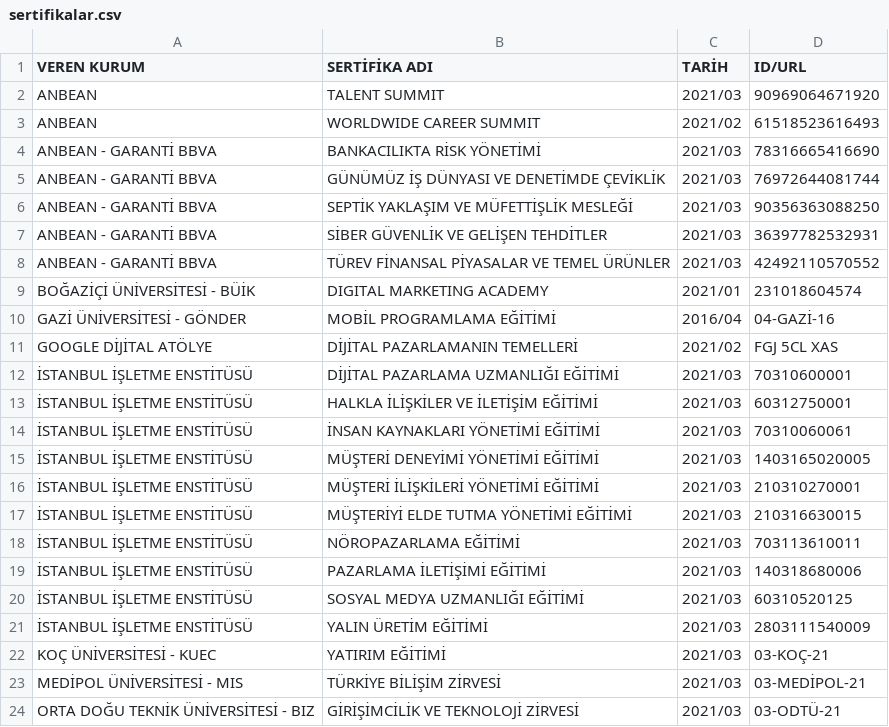
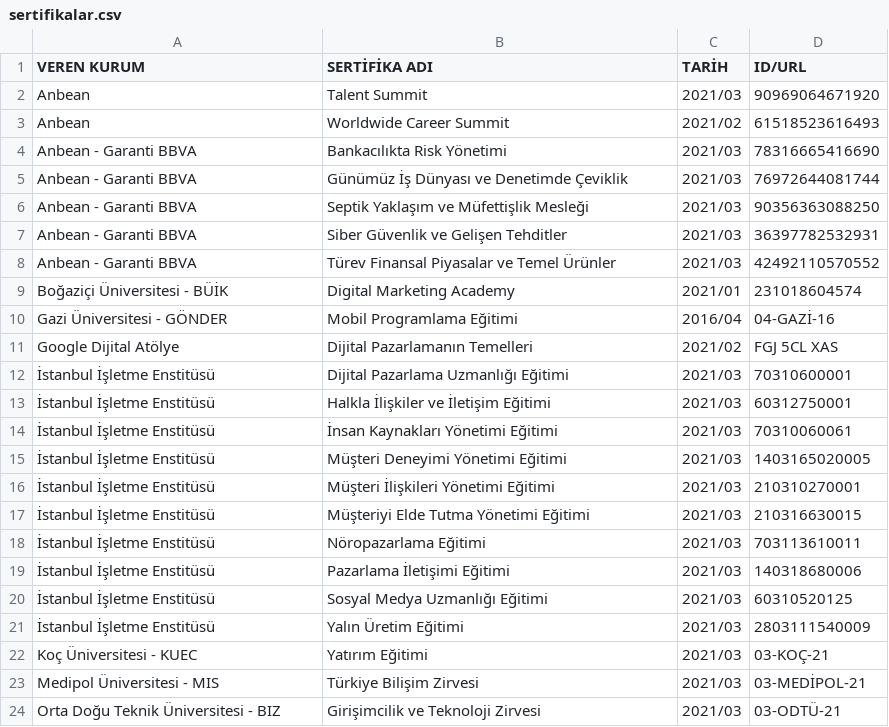
Before and after one commit to enveran/enveran.github.io, a CSV file: certifications/data/sertifikalar.csv, drawn as a sheet; only a part is shown; the diff covers the shown part only.

Commit message:
Update sertifikalar.csv

```diff
--- a/certifications/data/sertifikalar.csv
+++ b/certifications/data/sertifikalar.csv
@@ -1,24 +1,24 @@
 "VEREN KURUM","SERTİFİKA ADI","TARİH","ID/URL"
-"ANBEAN","TALENT SUMMIT","2021/03","90969064671920"
-"ANBEAN","WORLDWIDE CAREER SUMMIT","2021/02","61518523616493"
-"ANBEAN - GARANTİ BBVA","BANKACILIKTA RİSK YÖNETİMİ","2021/03","78316665416690"
-"ANBEAN - GARANTİ BBVA","GÜNÜMÜZ İŞ DÜNYASI VE DENETİMDE ÇEVİKLİK","2021/03","76972644081744"
-"ANBEAN - GARANTİ BBVA","SEPTİK YAKLAŞIM VE MÜFETTİŞLİK MESLEĞİ","2021/03","90356363088250"
-"ANBEAN - GARANTİ BBVA","SİBER GÜVENLİK VE GELİŞEN TEHDİTLER","2021/03","36397782532931"
-"ANBEAN - GARANTİ BBVA","TÜREV FİNANSAL PİYASALAR VE TEMEL ÜRÜNLER","2021/03","42492110570552"
-"BOĞAZİÇİ ÜNİVERSİTESİ - BÜİK","DIGITAL MARKETING ACADEMY","2021/01","231018604574"
-"GAZİ ÜNİVERSİTESİ - GÖNDER","MOBİL PROGRAMLAMA EĞİTİMİ","2016/04","04-GAZİ-16"
-"GOOGLE DİJİTAL ATÖLYE","DİJİTAL PAZARLAMANIN TEMELLERİ","2021/02","FGJ 5CL XAS"
-"İSTANBUL İŞLETME ENSTİTÜSÜ","DİJİTAL PAZARLAMA UZMANLIĞI EĞİTİMİ","2021/03","70310600001"
-"İSTANBUL İŞLETME ENSTİTÜSÜ","HALKLA İLİŞKİLER VE İLETİŞİM EĞİTİMİ","2021/03","60312750001"
-"İSTANBUL İŞLETME ENSTİTÜSÜ","İNSAN KAYNAKLARI YÖNETİMİ EĞİTİMİ","2021/03","70310060061"
-"İSTANBUL İŞLETME ENSTİTÜSÜ","MÜŞTERİ DENEYİMİ YÖNETİMİ EĞİTİMİ","2021/03","1403165020005"
-"İSTANBUL İŞLETME ENSTİTÜSÜ","MÜŞTERİ İLİŞKİLERİ YÖNETİMİ EĞİTİMİ","2021/03","210310270001"
-"İSTANBUL İŞLETME ENSTİTÜSÜ","MÜŞTERİYİ ELDE TUTMA YÖNETİMİ EĞİTİMİ","2021/03","210316630015"
-"İSTANBUL İŞLETME ENSTİTÜSÜ","NÖROPAZARLAMA EĞİTİMİ","2021/03","703113610011"
-"İSTANBUL İŞLETME ENSTİTÜSÜ","PAZARLAMA İLETİŞİMİ EĞİTİMİ","2021/03","140318680006"
-"İSTANBUL İŞLETME ENSTİTÜSÜ","SOSYAL MEDYA UZMANLIĞI EĞİTİMİ","2021/03","60310520125"
-"İSTANBUL İŞLETME ENSTİTÜSÜ","YALIN ÜRETİM EĞİTİMİ","2021/03","2803111540009"
-"KOÇ ÜNİVERSİTESİ - KUEC","YATIRIM EĞİTİMİ","2021/03","03-KOÇ-21"
-"MEDİPOL ÜNİVERSİTESİ - MIS","TÜRKİYE BİLİŞİM ZİRVESİ","2021/03","03-MEDİPOL-21"
-"ORTA DOĞU TEKNİK ÜNİVERSİTESİ - BIZ","GİRİŞİMCİLİK VE TEKNOLOJİ ZİRVESİ","2021/03","03-ODTÜ-21"
+"Anbean","Talent Summit","2021/03","90969064671920"
+"Anbean","Worldwide Career Summit","2021/02","61518523616493"
+"Anbean - Garanti BBVA","Bankacılıkta Risk Yönetimi","2021/03","78316665416690"
+"Anbean - Garanti BBVA","Günümüz İş Dünyası ve Denetimde Çeviklik","2021/03","76972644081744"
+"Anbean - Garanti BBVA","Septik Yaklaşım ve Müfettişlik Mesleği","2021/03","90356363088250"
+"Anbean - Garanti BBVA","Siber Güvenlik ve Gelişen Tehditler","2021/03","36397782532931"
+"Anbean - Garanti BBVA","Türev Finansal Piyasalar ve Temel Ürünler","2021/03","42492110570552"
+"Boğaziçi Üniversitesi - BÜİK","Digital Marketing Academy","2021/01","231018604574"
+"Gazi Üniversitesi - GÖNDER","Mobil Programlama Eğitimi","2016/04","04-GAZİ-16"
+"Google Dijital Atölye","Dijital Pazarlamanın Temelleri","2021/02","FGJ 5CL XAS"
+"İstanbul İşletme Enstitüsü","Dijital Pazarlama Uzmanlığı Eğitimi","2021/03","70310600001"
+"İstanbul İşletme Enstitüsü","Halkla İlişkiler ve İletişim Eğitimi","2021/03","60312750001"
+"İstanbul İşletme Enstitüsü","İnsan Kaynakları Yönetimi Eğitimi","2021/03","70310060061"
+"İstanbul İşletme Enstitüsü","Müşteri Deneyimi Yönetimi Eğitimi","2021/03","1403165020005"
+"İstanbul İşletme Enstitüsü","Müşteri İlişkileri Yönetimi Eğitimi","2021/03","210310270001"
+"İstanbul İşletme Enstitüsü","Müşteriyi Elde Tutma Yönetimi Eğitimi","2021/03","210316630015"
+"İstanbul İşletme Enstitüsü","Nöropazarlama Eğitimi","2021/03","703113610011"
+"İstanbul İşletme Enstitüsü","Pazarlama İletişimi Eğitimi","2021/03","140318680006"
+"İstanbul İşletme Enstitüsü","Sosyal Medya Uzmanlığı Eğitimi","2021/03","60310520125"
+"İstanbul İşletme Enstitüsü","Yalın Üretim Eğitimi","2021/03","2803111540009"
+"Koç Üniversitesi - KUEC","Yatırım Eğitimi","2021/03","03-KOÇ-21"
+"Medipol Üniversitesi - MIS","Türkiye Bilişim Zirvesi","2021/03","03-MEDİPOL-21"
+"Orta Doğu Teknik Üniversitesi - BIZ","Girişimcilik ve Teknoloji Zirvesi","2021/03","03-ODTÜ-21"
```
Also changed, not shown: 8 edited cells elsewhere in this file.
